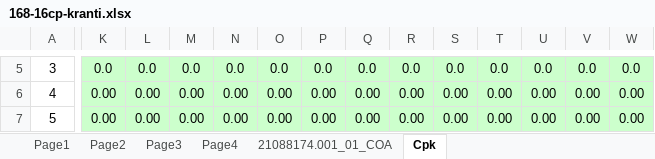
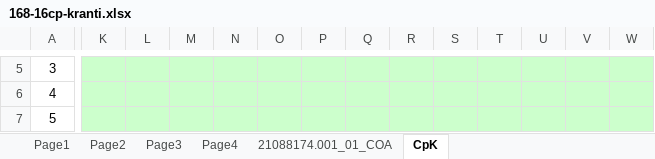
Before and after one commit to dev-vision-ai/SwansonIndiaPortal, an Excel workbook: backend/templates/168-16cp-kranti.xlsx, sheet CpK, drawn as a sheet; only a part is shown, gaps mark what is left out; values as stored, in another font and other column widths than the file's, no borders; charts and pictures and conditional formats not drawn; the diff covers the shown part only; the diff names each change by its address in the sheet, - before the commit and + after, or states it on an @@ line.

```diff
--- a/backend/templates/168-16cp-kranti.xlsx (sheet CpK)
+++ b/backend/templates/168-16cp-kranti.xlsx (sheet CpK)
-sheet tab: Cpk
+sheet tab: CpK
-K5: 0.0
+K5: (empty)
-L5: 0.0
+L5: (empty)
-M5: 0.0
+M5: (empty)
-N5: 0.0
+N5: (empty)
-O5: 0.0
+O5: (empty)
-P5: 0.0
+P5: (empty)
-Q5: 0.0
+Q5: (empty)
-R5: 0.0
+R5: (empty)
-S5: 0.0
+S5: (empty)
-T5: 0.0
+T5: (empty)
-U5: 0.0
+U5: (empty)
-V5: 0.0
+V5: (empty)
-W5: 0.0
+W5: (empty)
-K6:K7: 0.00
+K6:K7: (empty)
-L6:L7: 0.00
+L6:L7: (empty)
-M6:M7: 0.00
+M6:M7: (empty)
-N6:N7: 0.00
+N6:N7: (empty)
-O6:O7: 0.00
+O6:O7: (empty)
-P6:P7: 0.00
+P6:P7: (empty)
-Q6:Q7: 0.00
+Q6:Q7: (empty)
-R6:R7: 0.00
+R6:R7: (empty)
-S6:S7: 0.00
+S6:S7: (empty)
-T6:T7: 0.00
+T6:T7: (empty)
-U6:U7: 0.00
+U6:U7: (empty)
-V6:V7: 0.00
+V6:V7: (empty)
-W6:W7: 0.00
+W6:W7: (empty)
```
Also changed, not shown: 409 edited cells elsewhere in this sheet, sheet 21088174.001_01_COA, sheet Page4, formulas that keep their value, charts or pictures, 11 other files.
